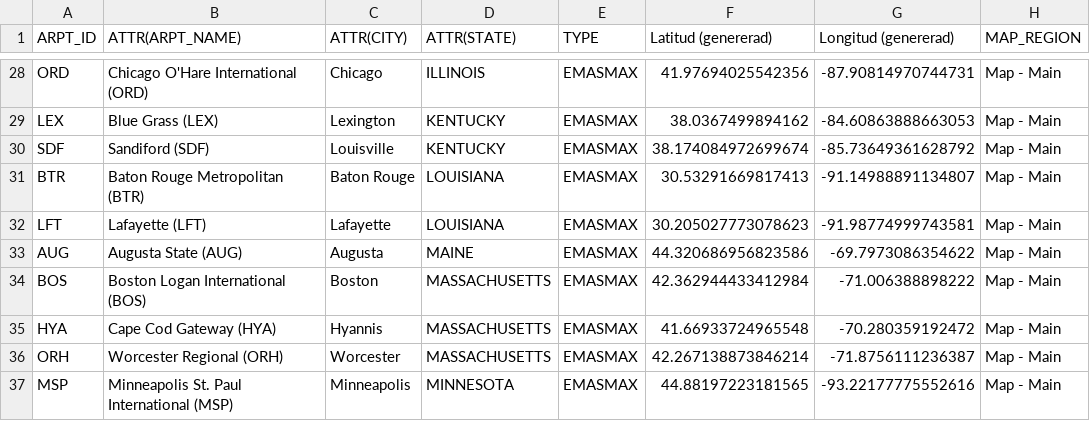
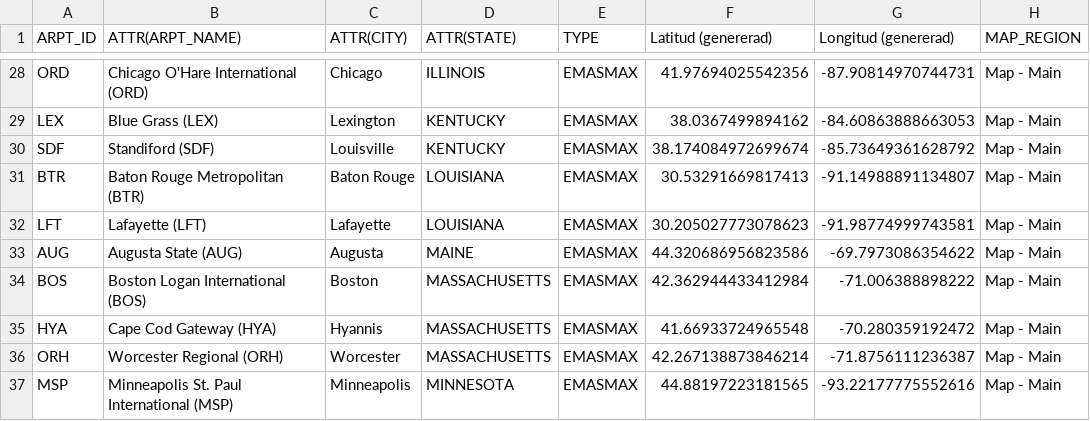
Before and after one commit to MantorpLasse/rwi, a CSV file: emas_airports_usa.csv, drawn as a sheet; only a part is shown, gaps mark what is left out.

```diff
--- a/emas_airports_usa.csv
+++ b/emas_airports_usa.csv
@@ -29,3 +29,3 @@ ORD,Chicago O'Hare International (ORD),Chicago,ILLINOIS,EMASMAX,41.9769402554235
 LEX,Blue Grass (LEX),Lexington,KENTUCKY,EMASMAX,38.0367499894162,-84.60863888663053,Map - Main
-SDF,Sandiford (SDF),Louisville,KENTUCKY,EMASMAX,38.174084972699674,-85.73649361628792,Map - Main
+SDF,Standiford (SDF),Louisville,KENTUCKY,EMASMAX,38.174084972699674,-85.73649361628792,Map - Main
 BTR,Baton Rouge Metropolitan (BTR),Baton Rouge,LOUISIANA,EMASMAX,30.53291669817413,-91.14988891134807,Map - Main
```
Also changed, not shown: 3 other files.
